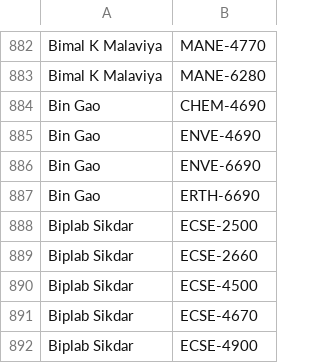
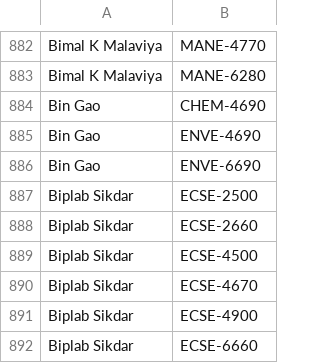
Before and after one commit to quatalog/data, a CSV file: courses.csv, drawn as a sheet; only a part is shown, gaps mark what is left out; the shorter side is filled out with more unchanged rows.

Commit message:
Mon Oct 19 23:38:40 UTC 2026

```diff
--- a/courses.csv
+++ b/courses.csv
@@ -886,3 +886,2 @@
 "Bin Gao","ENVE-6690"
-"Bin Gao","ERTH-6690"
 "Biplab Sikdar","ECSE-2500"
```
